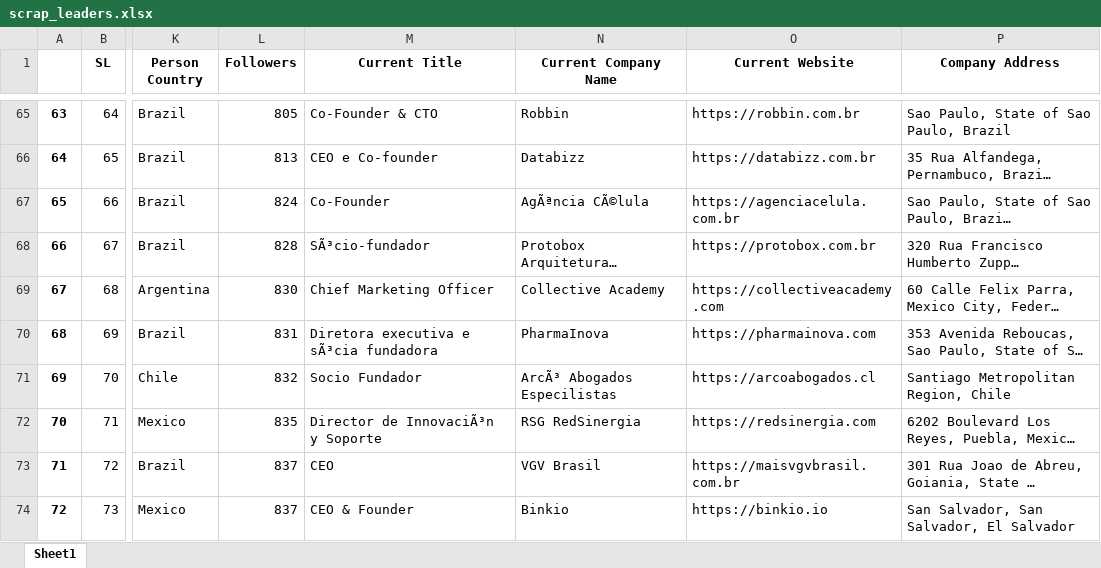
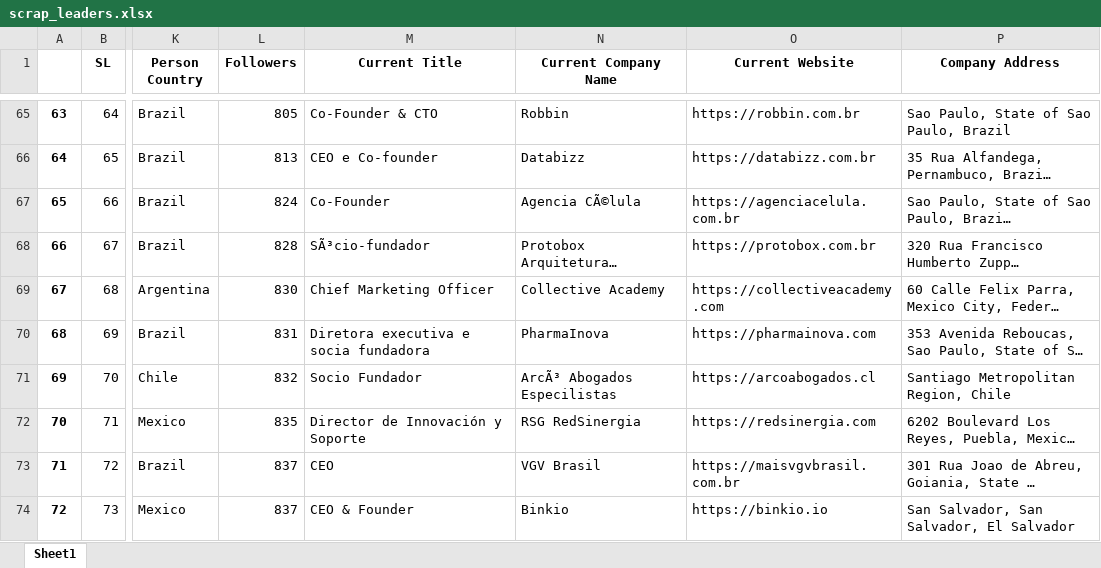
Before and after one commit to JuanMartinL/leaders_dashboard, an Excel workbook: datain/scrap_leaders.xlsx, sheet Sheet1, drawn as a sheet; only a part is shown, gaps mark what is left out; long unchanged cells end in …; values as stored, in another font and other column widths than the file's, no borders; the diff covers the shown part only; the diff names each change by its address in the sheet, - before the commit and + after, or states it on an @@ line.

Commit message:
Update scrap_leaders.xlsx

```diff
--- a/datain/scrap_leaders.xlsx (sheet Sheet1)
+++ b/datain/scrap_leaders.xlsx (sheet Sheet1)
-N67 (Current Company Name): AgÃªncia CÃ©lula
+N67 (Current Company Name): Agencia CÃ©lula
-M70 (Current Title): Diretora executiva e sÃ³cia fundadora
+M70 (Current Title): Diretora executiva e socia fundadora
-M72 (Current Title): Director de InnovaciÃ³n y Soporte
+M72 (Current Title): Director de Innovación y Soporte
```
Also changed, not shown: 26 edited cells elsewhere in this sheet.
